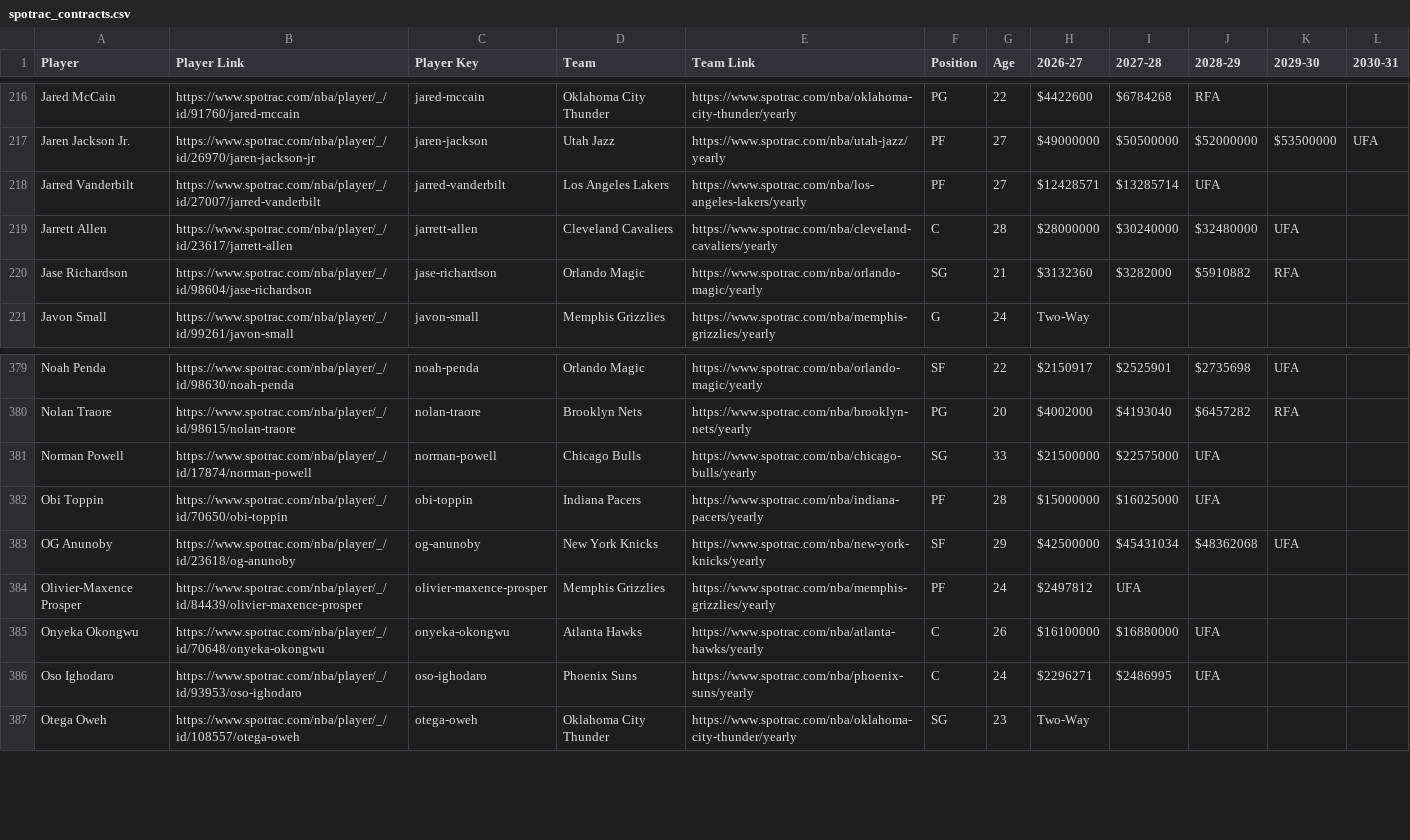
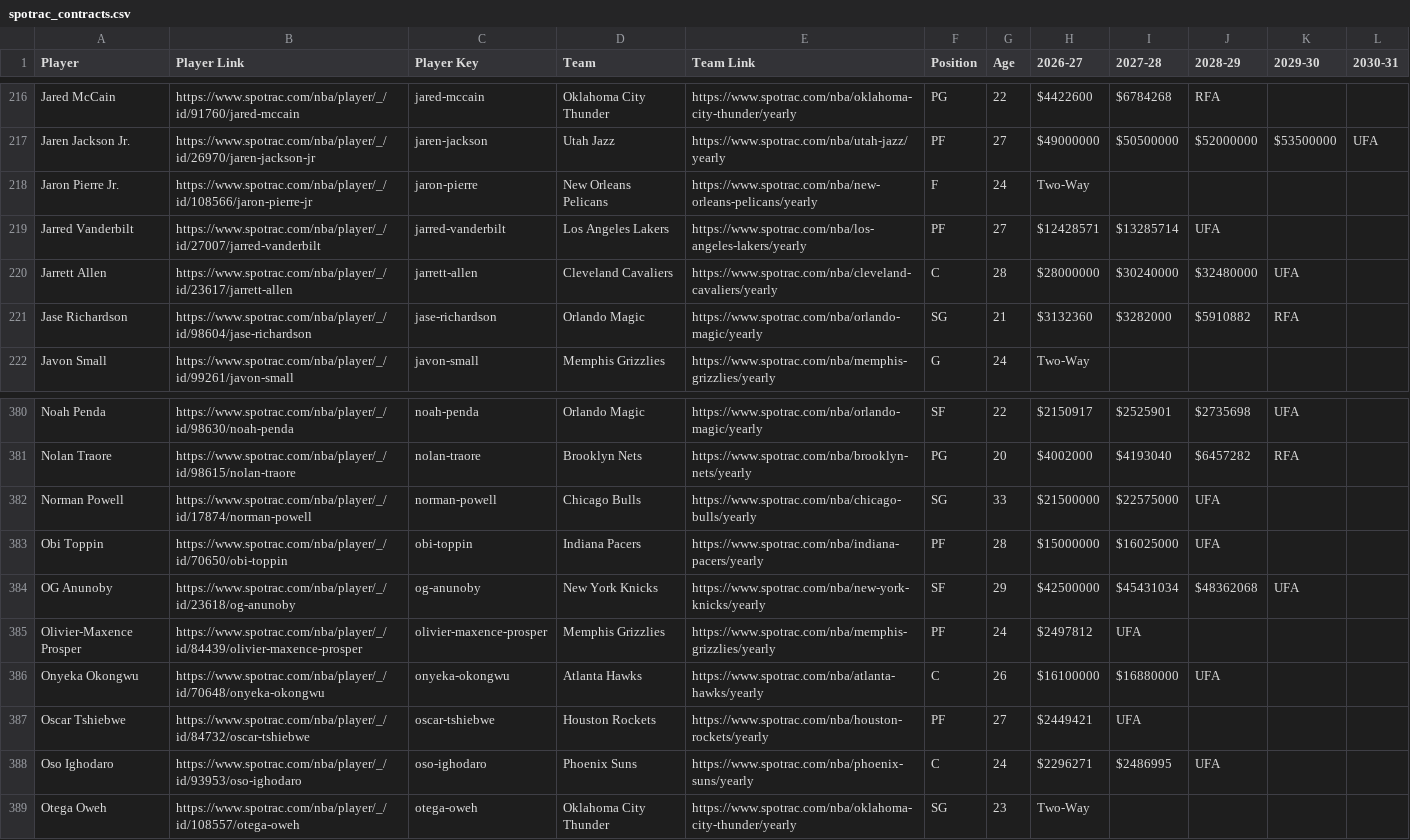
Before and after one commit to b-harr/dmcb, a CSV file: data/spotrac_contracts.csv, drawn as a sheet; only a part is shown, gaps mark what is left out.

Commit message:
Oscar Tshiebwe (PF) (Colin) - Signed a contract with Houston (HOU)

```diff
--- a/data/spotrac_contracts.csv
+++ b/data/spotrac_contracts.csv
@@ -217,2 +217,3 @@ Jared McCain,https://www.spotrac.com/nba/player/_/id/91760/jared-mccain,jared-mc
 Jaren Jackson Jr.,https://www.spotrac.com/nba/player/_/id/26970/jaren-jackson-jr,jaren-jackson,Utah Jazz,https://www.spotrac.com/nba/utah-jazz/yearly,PF,27,$49000000,$50500000,$52000000,$53500000,UFA
+Jaron Pierre Jr.,https://www.spotrac.com/nba/player/_/id/108566/jaron-pierre-jr,jaron-pierre,New Orleans Pelicans,https://www.spotrac.com/nba/new-orleans-pelicans/yearly,F,24,Two-Way,,,,
 Jarred Vanderbilt,https://www.spotrac.com/nba/player/_/id/27007/jarred-vanderbilt,jarred-vanderbilt,Los Angeles Lakers,https://www.spotrac.com/nba/los-angeles-lakers/yearly,PF,27,$12428571,$13285714,UFA,,
@@ -385,2 +386,3 @@ Olivier-Maxence Prosper,https://www.spotrac.com/nba/player/_/id/84439/olivier-ma
 Onyeka Okongwu,https://www.spotrac.com/nba/player/_/id/70648/onyeka-okongwu,onyeka-okongwu,Atlanta Hawks,https://www.spotrac.com/nba/atlanta-hawks/yearly,C,26,$16100000,$16880000,UFA,,
+Oscar Tshiebwe,https://www.spotrac.com/nba/player/_/id/84732/oscar-tshiebwe,oscar-tshiebwe,Houston Rockets,https://www.spotrac.com/nba/houston-rockets/yearly,PF,27,$2449421,UFA,,,
 Oso Ighodaro,https://www.spotrac.com/nba/player/_/id/93953/oso-ighodaro,oso-ighodaro,Phoenix Suns,https://www.spotrac.com/nba/phoenix-suns/yearly,C,24,$2296271,$2486995,UFA,,
```
Also changed, not shown: data/contract_types.csv.
